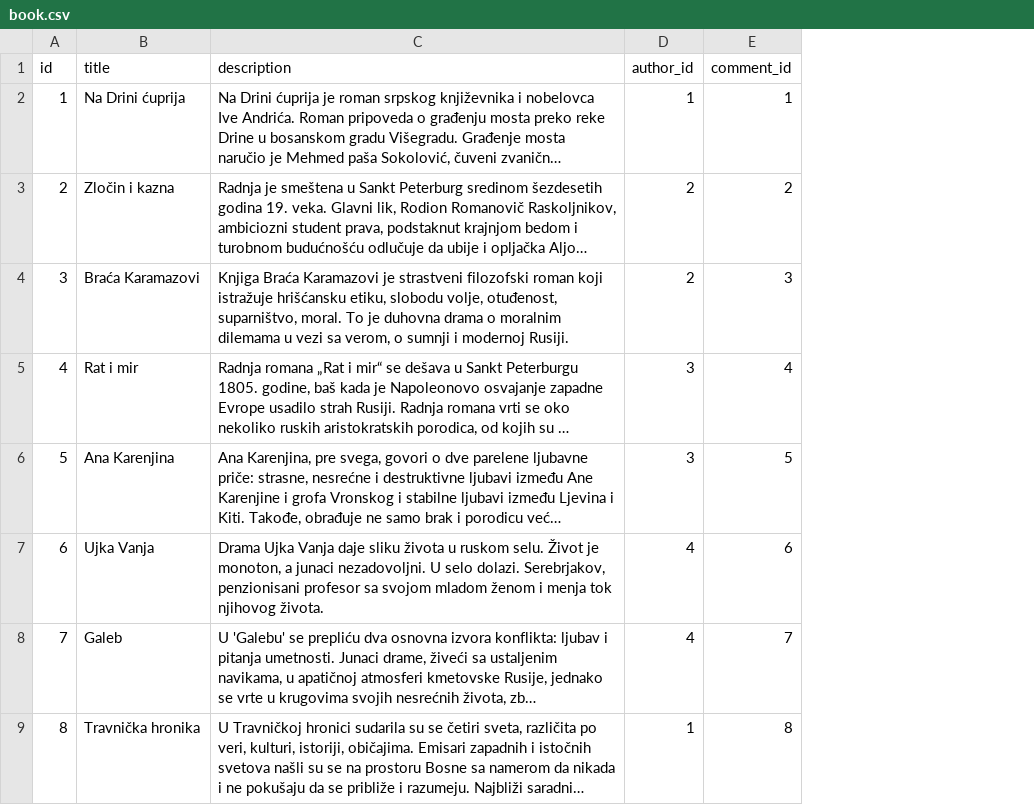
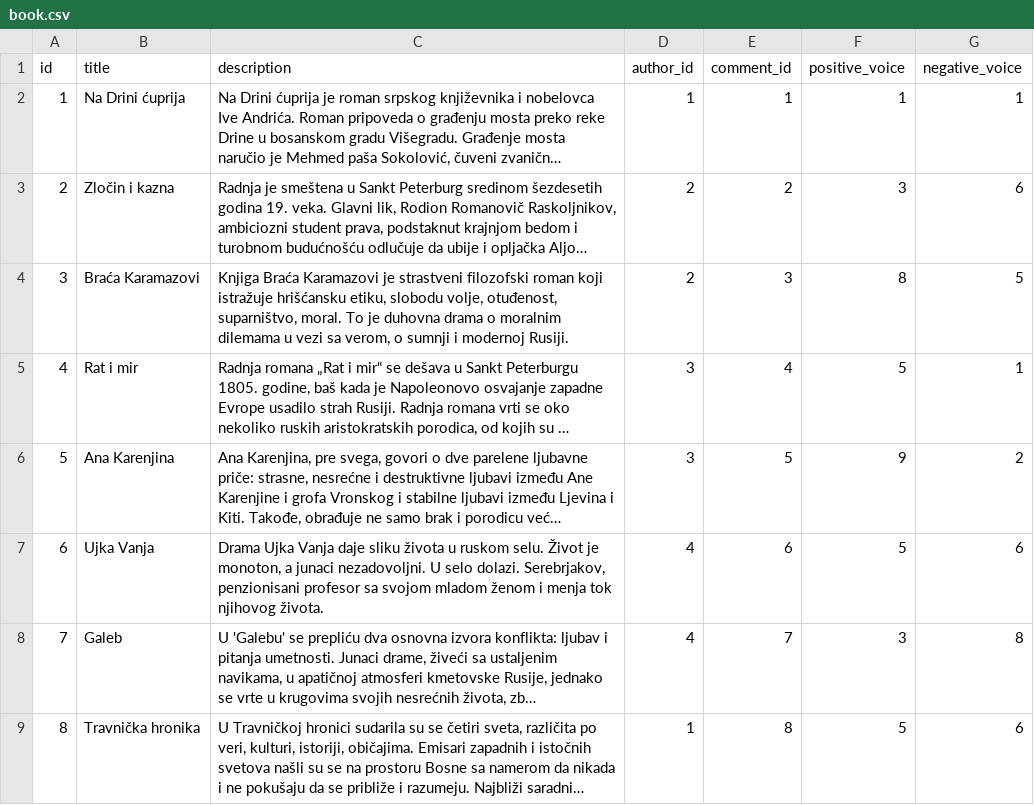
Before and after one commit to RadonjicJ/IBDB-backend, a CSV file: src/main/resources/config/liquibase/fake-data/book.csv, drawn as a sheet; only a part is shown; long unchanged cells end in …; the diff names each change by its address in the sheet, - before the commit and + after, or states it on an @@ line.

```diff
--- a/src/main/resources/config/liquibase/fake-data/book.csv
+++ b/src/main/resources/config/liquibase/fake-data/book.csv
+column F (positive_voice), rows 2-9: 1 | 3 | 8 | 5 | 9 | 5 | 3 | 5
+column G (negative_voice), rows 2-9: 1 | 6 | 5 | 1 | 2 | 6 | 8 | 6
```
Also changed, not shown: src/main/resources/config/liquibase/fake-data/author.csv, src/main/resources/config/liquibase/fake-data/comment.csv, 5 other files.
